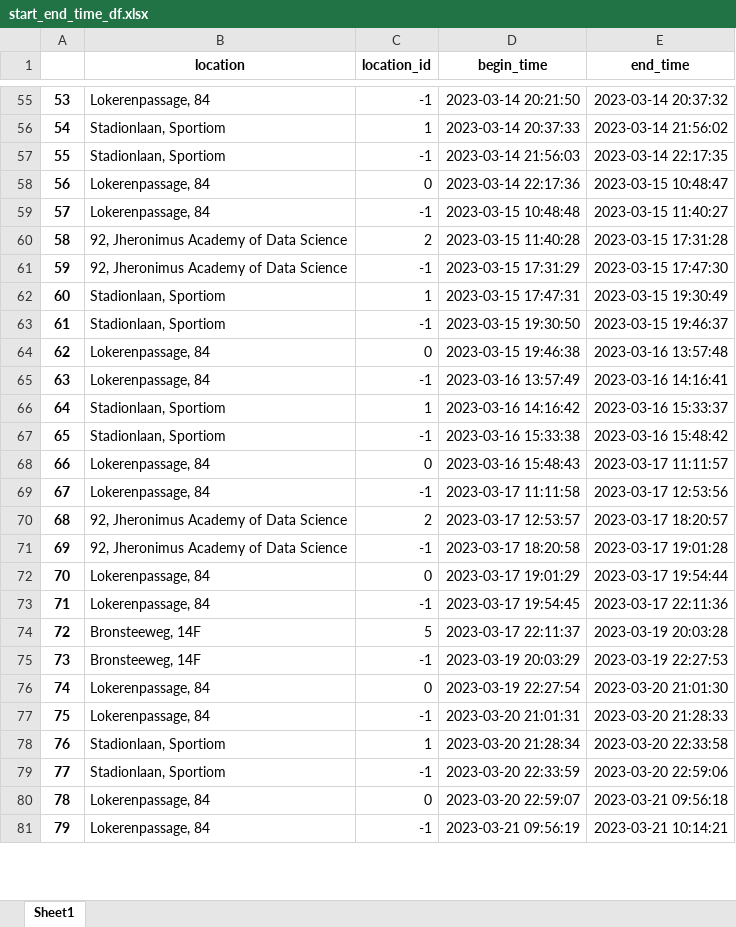
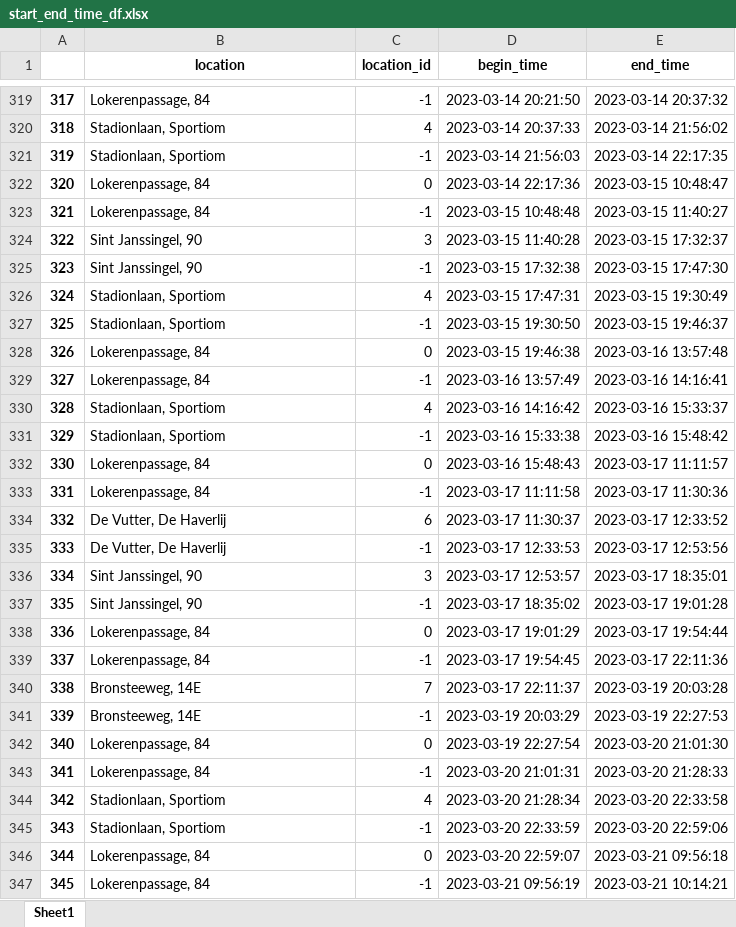
Before and after one commit to sandersiepel/JADS-politie-ob2, an Excel workbook: output/start_end_time_df.xlsx, sheet Sheet1, drawn as a sheet; only a part is shown, gaps mark what is left out; values as stored, in another font and other column widths than the file's, no borders; addresses are those after the commit; the diff covers the shown part only; the diff names each change by its address in the sheet, - before the commit and + after, or states it on an @@ line.

```diff
--- a/output/start_end_time_df.xlsx (sheet Sheet1)
+++ b/output/start_end_time_df.xlsx (sheet Sheet1)
@@ column A renumbered from row 262 down @@
-C320 (location_id): 1
+C320 (location_id): 4
-B324:B325 (location): 92, Jheronimus Academy of Data Science
+B324:B325 (location): Sint Janssingel, 90
-C324 (location_id): 2
+C324 (location_id): 3
-E324 (end_time): 2023-03-15 17:31:28
+E324 (end_time): 2023-03-15 17:32:37
-D325 (begin_time): 2023-03-15 17:31:29
+D325 (begin_time): 2023-03-15 17:32:38
-C326 (location_id): 1
+C326 (location_id): 4
-C330 (location_id): 1
+C330 (location_id): 4
-E333 (end_time): 2023-03-17 12:53:56
+E333 (end_time): 2023-03-17 11:30:36
+row 334: 332 | De Vutter, De Haverlij | 6 | 2023-03-17 11:30:37 | 2023-03-17 12:33:52
+row 335: 333 | De Vutter, De Haverlij | -1 | 2023-03-17 12:33:53 | 2023-03-17 12:53:56
-B336:B337 (location): 92, Jheronimus Academy of Data Science
+B336:B337 (location): Sint Janssingel, 90
-C336 (location_id): 2
+C336 (location_id): 3
-E336 (end_time): 2023-03-17 18:20:57
+E336 (end_time): 2023-03-17 18:35:01
-D337 (begin_time): 2023-03-17 18:20:58
+D337 (begin_time): 2023-03-17 18:35:02
-B340:B341 (location): Bronsteeweg, 14F
+B340:B341 (location): Bronsteeweg, 14E
-C340 (location_id): 5
+C340 (location_id): 7
-C344 (location_id): 1
+C344 (location_id): 4
```
Also changed, not shown: 295 added rows, 1 removed row and 178 edited cells elsewhere in this sheet, output/resampled_df_10_min.xlsx, 5 other files.
